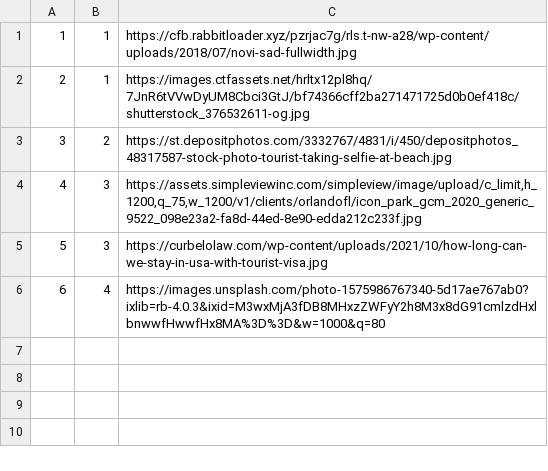
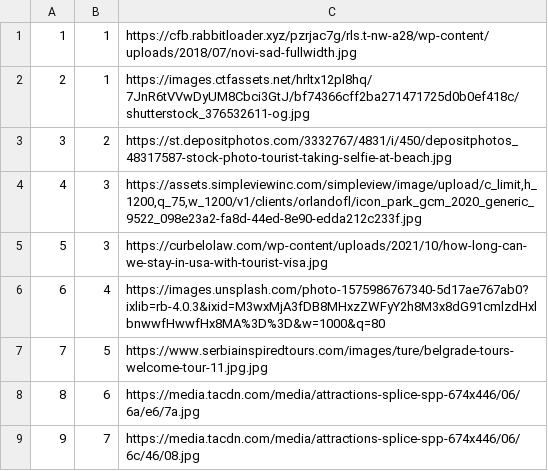
Before and after one commit to marko-nikolic01/travel-agency, a CSV file: TravelAgency/TravelAgency/Resources/Data/tourRatingPhotos.csv, drawn as a sheet.

```diff
--- a/TravelAgency/TravelAgency/Resources/Data/tourRatingPhotos.csv
+++ b/TravelAgency/TravelAgency/Resources/Data/tourRatingPhotos.csv
@@ -6 +6,4 @@
 6|4|https://images.unsplash.com/photo-1575986767340-5d17ae767ab0?ixlib=rb-4.0.3&ixid=M3wxMjA3fDB8MHxzZWFyY2h8M3x8dG91cmlzdHxlbnwwfHwwfHx8MA%3D%3D&w=1000&q=80
+7|5|https://www.serbiainspiredtours.com/images/ture/belgrade-tours-welcome-tour-11.jpg.jpg
+8|6|https://media.tacdn.com/media/attractions-splice-spp-674x446/06/6a/e6/7a.jpg
+9|7|https://media.tacdn.com/media/attractions-splice-spp-674x446/06/6c/46/08.jpg
```
Also changed, not shown: TravelAgency/TravelAgency/Resources/Data/users.csv, 8 other files.
